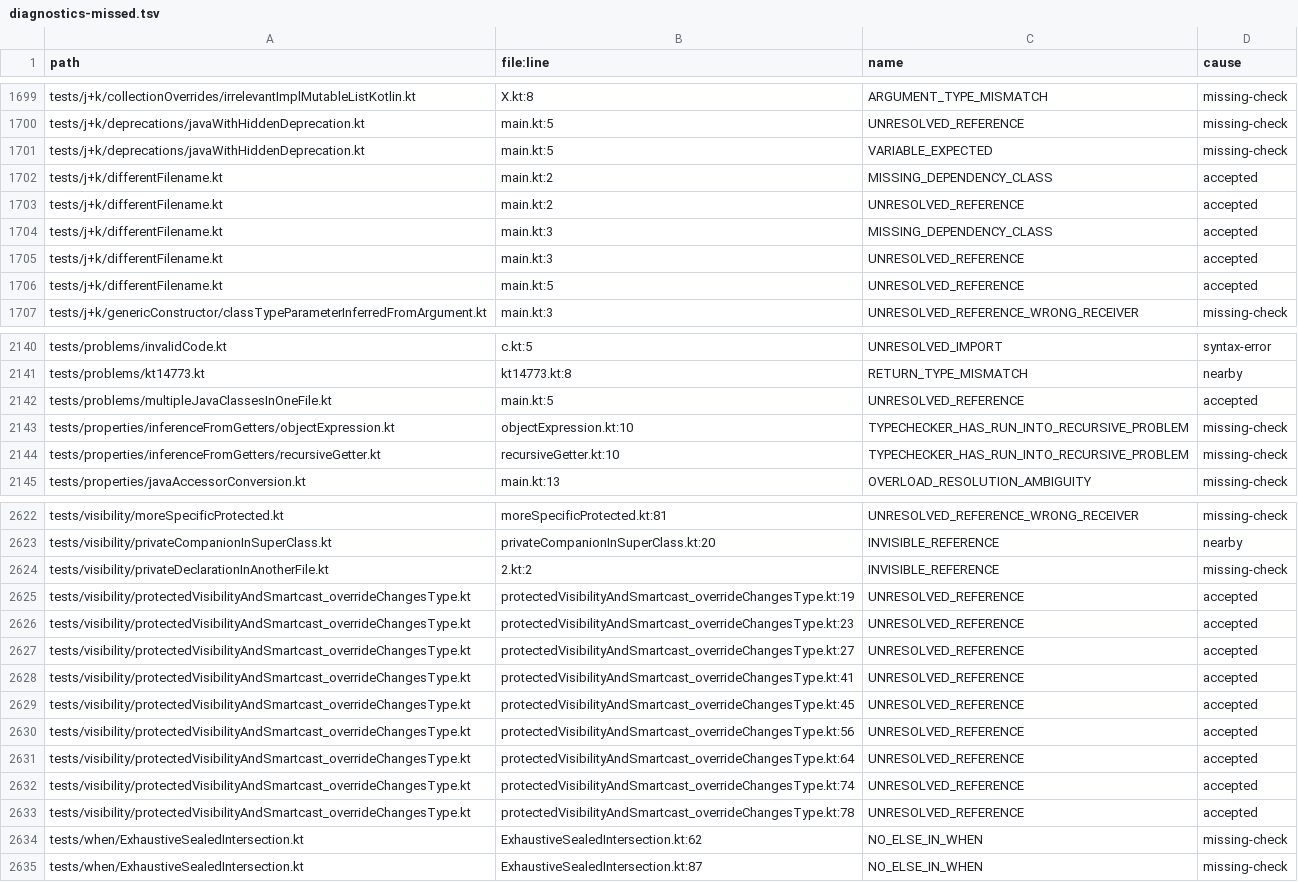
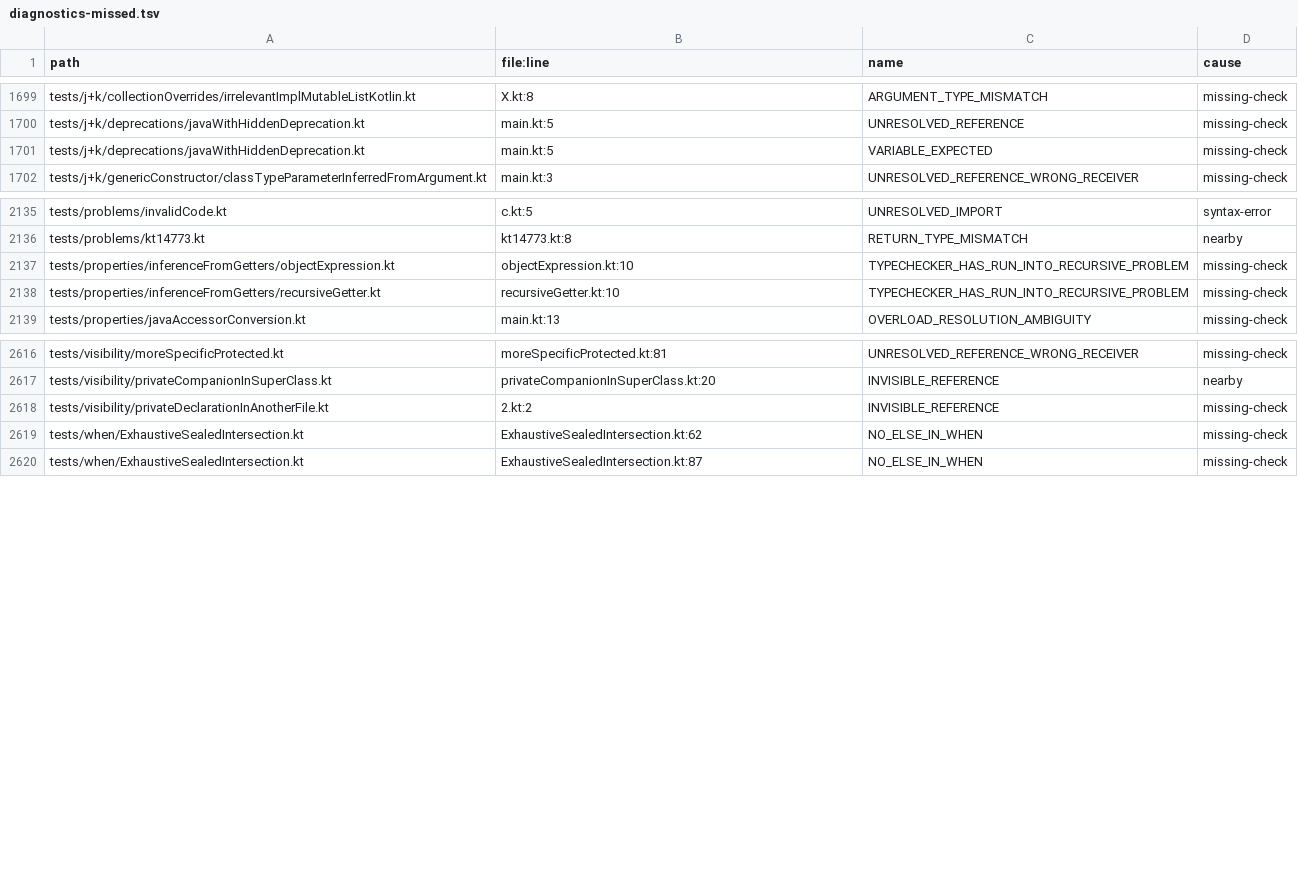
Before and after one commit to barteo/kotlin-compiler-go, a TSV file: bench/results/diagnostics-missed.tsv, drawn as a sheet; only a part is shown, gaps mark what is left out; the diff names each change by its address in the sheet, - before the commit and + after, or states it on an @@ line.

```diff
--- a/bench/results/diagnostics-missed.tsv
+++ b/bench/results/diagnostics-missed.tsv
-row 1702: tests/j+k/differentFilename.kt | main.kt:2 | MISSING_DEPENDENCY_CLASS | accepted
-row 1703: tests/j+k/differentFilename.kt | main.kt:2 | UNRESOLVED_REFERENCE | accepted
-row 1704: tests/j+k/differentFilename.kt | main.kt:3 | MISSING_DEPENDENCY_CLASS | accepted
-row 1705: tests/j+k/differentFilename.kt | main.kt:3 | UNRESOLVED_REFERENCE | accepted
-row 1706: tests/j+k/differentFilename.kt | main.kt:5 | UNRESOLVED_REFERENCE | accepted
-row 2142: tests/problems/multipleJavaClassesInOneFile.kt | main.kt:5 | UNRESOLVED_REFERENCE | accepted
-row 2625: tests/visibility/protectedVisibilityAndSmartcast_overrideChangesType.kt | protectedVisibilityAndSmartcast_overrideChangesType.kt:19 | UNRESOLVED_REFERENCE | accepted
-row 2626: tests/visibility/protectedVisibilityAndSmartcast_overrideChangesType.kt | protectedVisibilityAndSmartcast_overrideChangesType.kt:23 | UNRESOLVED_REFERENCE | accepted
-row 2627: tests/visibility/protectedVisibilityAndSmartcast_overrideChangesType.kt | protectedVisibilityAndSmartcast_overrideChangesType.kt:27 | UNRESOLVED_REFERENCE | accepted
-row 2628: tests/visibility/protectedVisibilityAndSmartcast_overrideChangesType.kt | protectedVisibilityAndSmartcast_overrideChangesType.kt:41 | UNRESOLVED_REFERENCE | accepted
-row 2629: tests/visibility/protectedVisibilityAndSmartcast_overrideChangesType.kt | protectedVisibilityAndSmartcast_overrideChangesType.kt:45 | UNRESOLVED_REFERENCE | accepted
-row 2630: tests/visibility/protectedVisibilityAndSmartcast_overrideChangesType.kt | protectedVisibilityAndSmartcast_overrideChangesType.kt:56 | UNRESOLVED_REFERENCE | accepted
-row 2631: tests/visibility/protectedVisibilityAndSmartcast_overrideChangesType.kt | protectedVisibilityAndSmartcast_overrideChangesType.kt:64 | UNRESOLVED_REFERENCE | accepted
-row 2632: tests/visibility/protectedVisibilityAndSmartcast_overrideChangesType.kt | protectedVisibilityAndSmartcast_overrideChangesType.kt:74 | UNRESOLVED_REFERENCE | accepted
-row 2633: tests/visibility/protectedVisibilityAndSmartcast_overrideChangesType.kt | protectedVisibilityAndSmartcast_overrideChangesType.kt:78 | UNRESOLVED_REFERENCE | accepted
```
Also changed, not shown: bench/results/diagnostics.tsv, 6 other files.
